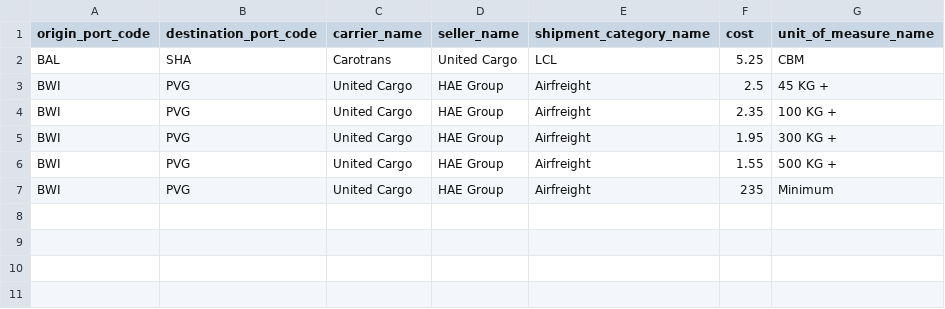
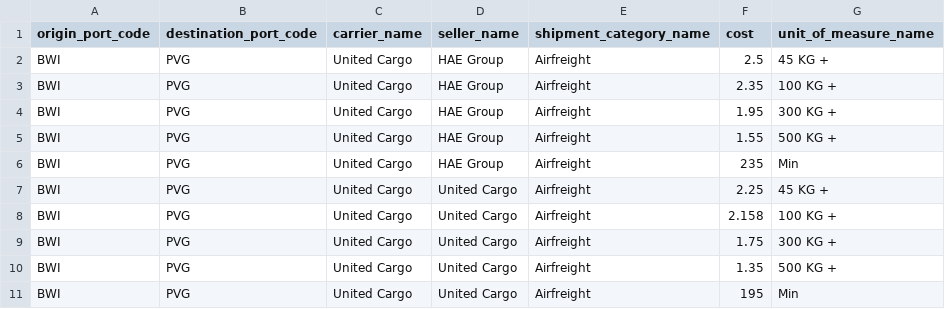
Before and after one commit to YuckiestPenguin/Krate, a CSV file: app/assets/csv_files/test CSV files/rates-import-text.csv, drawn as a sheet.

```diff
--- a/app/assets/csv_files/test CSV files/rates-import-text.csv
+++ b/app/assets/csv_files/test CSV files/rates-import-text.csv
@@ -1,3 +1,2 @@
 origin_port_code,destination_port_code,carrier_name,seller_name,shipment_category_name,cost,unit_of_measure_name
-BAL,SHA,Carotrans,United Cargo,LCL,5.25,CBM
 BWI,PVG,United Cargo,HAE Group,Airfreight,2.5,45 KG +
@@ -6,2 +5,7 @@ BWI,PVG,United Cargo,HAE Group,Airfreight,1.95,300 KG +
 BWI,PVG,United Cargo,HAE Group,Airfreight,1.55,500 KG +
-BWI,PVG,United Cargo,HAE Group,Airfreight,235,Minimum
+BWI,PVG,United Cargo,HAE Group,Airfreight,235,Min
+BWI,PVG,United Cargo,United Cargo,Airfreight,2.25,45 KG +
+BWI,PVG,United Cargo,United Cargo,Airfreight,2.158,100 KG +
+BWI,PVG,United Cargo,United Cargo,Airfreight,1.75,300 KG +
+BWI,PVG,United Cargo,United Cargo,Airfreight,1.35,500 KG +
+BWI,PVG,United Cargo,United Cargo,Airfreight,195,Min
```
Also changed, not shown: app/assets/csv_files/test CSV files/port-codes-test.csv, app/assets/csv_files/test CSV files/seacorp-rates-test.csv, 5 other files.
